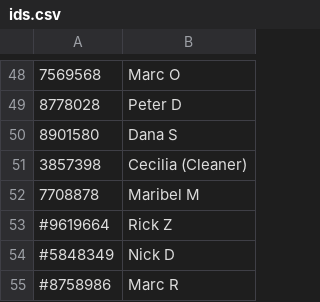
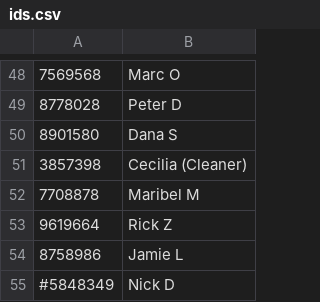
Before and after one commit to dvorit-manylabs/manydoors, a CSV file: ids.csv, drawn as a sheet; only a part is shown, gaps mark what is left out.

Commit message:
Update ids.csv

```diff
--- a/ids.csv
+++ b/ids.csv
@@ -52,4 +52,4 @@
 7708878, Maribel M
-#9619664, Rick Z
+9619664, Rick Z
+8758986, Jamie L
 #5848349, Nick D
-#8758986, Marc R
```
